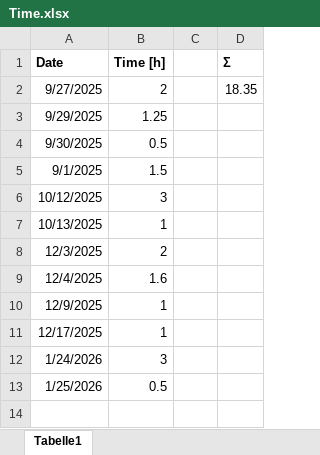
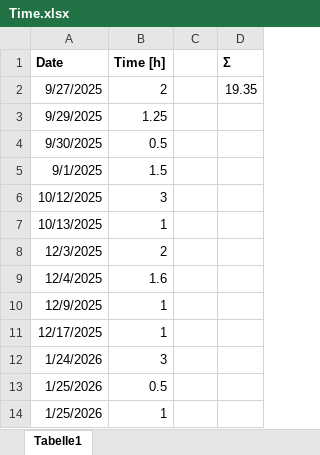
Before and after one commit to TFroelich24/RcTireManager, an Excel workbook: 2_Documentation/Time.xlsx, sheet Tabelle1, drawn as a sheet; values as stored, in another font and other column widths than the file's, no borders; the diff names each change by its address in the sheet, - before the commit and + after, or states it on an @@ line.

Commit message:
time

```diff
--- a/2_Documentation/Time.xlsx (sheet Tabelle1)
+++ b/2_Documentation/Time.xlsx (sheet Tabelle1)
-D2 (Σ): 18.35
+D2 (Σ): 19.35
+row 14: 1/25/2026 | 1
```
